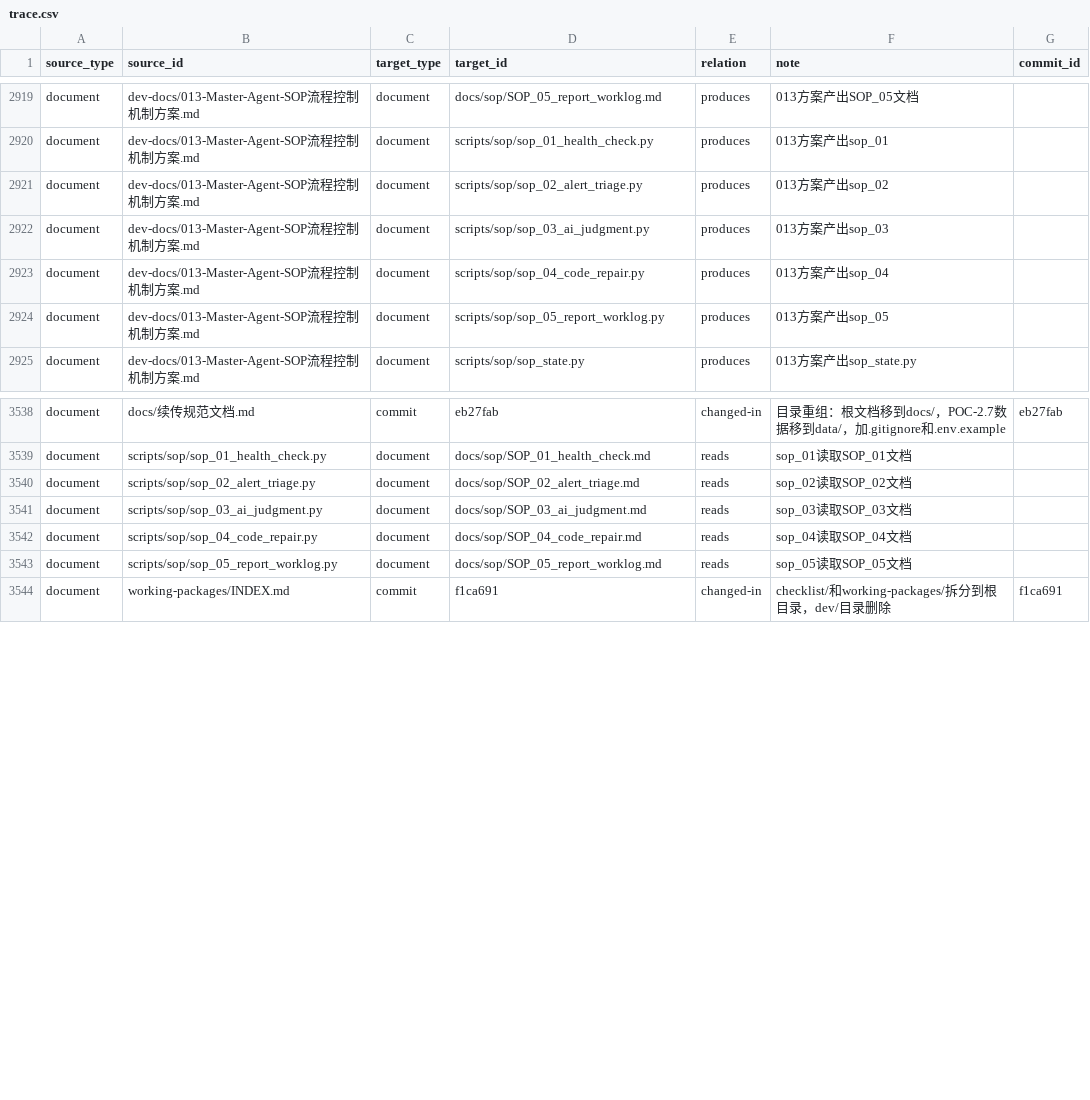
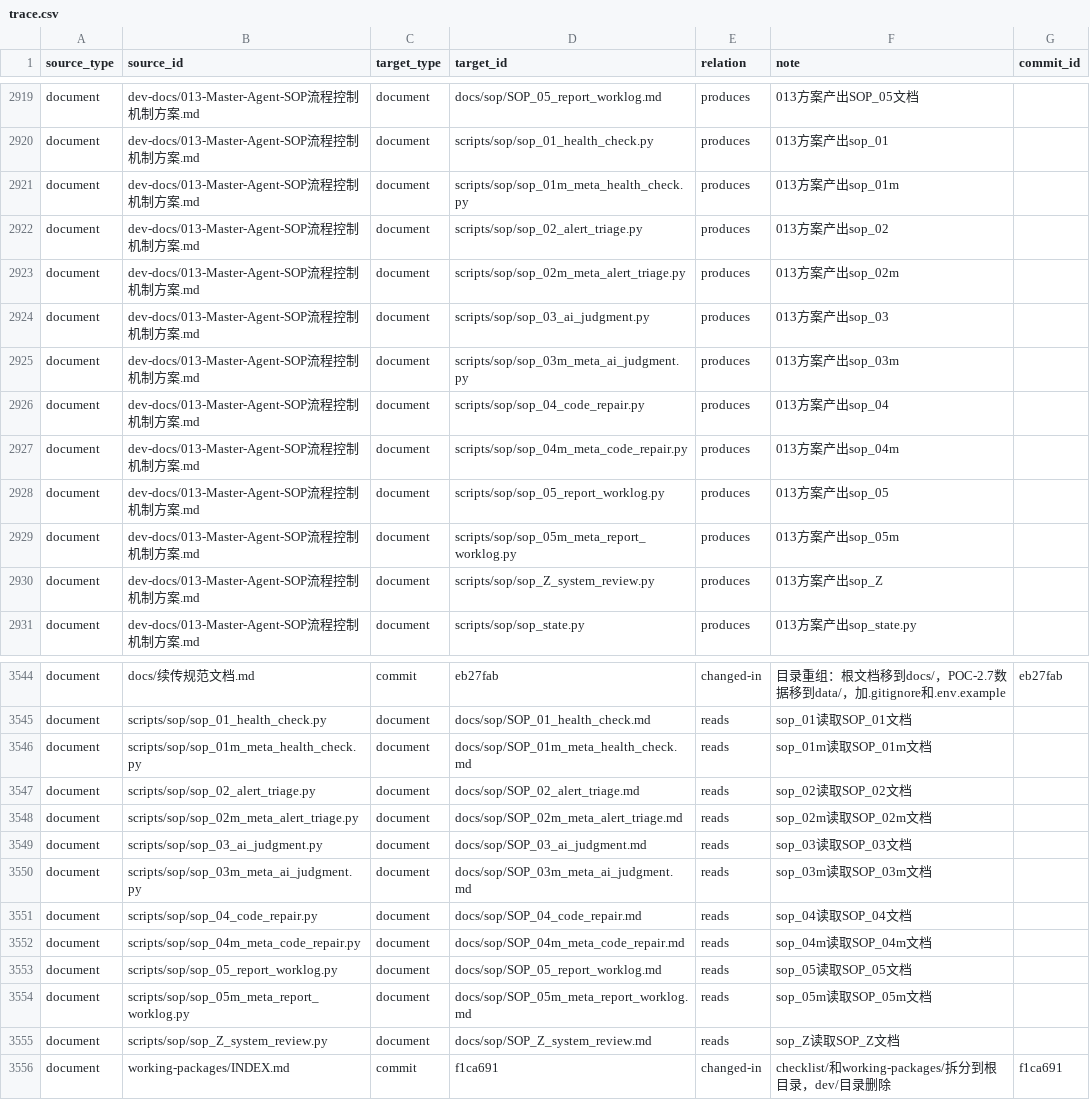
Before and after one commit to math-fournity/AI-Math-Competition-Problem-Solving-System, a CSV file: trace.csv, drawn as a sheet; only a part is shown, gaps mark what is left out.

```diff
--- a/trace.csv
+++ b/trace.csv
@@ -2920,6 +2920,12 @@ document,dev-docs/013-Master-Agent-SOP流程控制机制方案.md,document,docs/
 document,dev-docs/013-Master-Agent-SOP流程控制机制方案.md,document,scripts/sop/sop_01_health_check.py,produces,013方案产出sop_01,
+document,dev-docs/013-Master-Agent-SOP流程控制机制方案.md,document,scripts/sop/sop_01m_meta_health_check.py,produces,013方案产出sop_01m,
 document,dev-docs/013-Master-Agent-SOP流程控制机制方案.md,document,scripts/sop/sop_02_alert_triage.py,produces,013方案产出sop_02,
+document,dev-docs/013-Master-Agent-SOP流程控制机制方案.md,document,scripts/sop/sop_02m_meta_alert_triage.py,produces,013方案产出sop_02m,
 document,dev-docs/013-Master-Agent-SOP流程控制机制方案.md,document,scripts/sop/sop_03_ai_judgment.py,produces,013方案产出sop_03,
+document,dev-docs/013-Master-Agent-SOP流程控制机制方案.md,document,scripts/sop/sop_03m_meta_ai_judgment.py,produces,013方案产出sop_03m,
 document,dev-docs/013-Master-Agent-SOP流程控制机制方案.md,document,scripts/sop/sop_04_code_repair.py,produces,013方案产出sop_04,
+document,dev-docs/013-Master-Agent-SOP流程控制机制方案.md,document,scripts/sop/sop_04m_meta_code_repair.py,produces,013方案产出sop_04m,
 document,dev-docs/013-Master-Agent-SOP流程控制机制方案.md,document,scripts/sop/sop_05_report_worklog.py,produces,013方案产出sop_05,
+document,dev-docs/013-Master-Agent-SOP流程控制机制方案.md,document,scripts/sop/sop_05m_meta_report_worklog.py,produces,013方案产出sop_05m,
+document,dev-docs/013-Master-Agent-SOP流程控制机制方案.md,document,scripts/sop/sop_Z_system_review.py,produces,013方案产出sop_Z,
 document,dev-docs/013-Master-Agent-SOP流程控制机制方案.md,document,scripts/sop/sop_state.py,produces,013方案产出sop_state.py,
@@ -3539,6 +3545,12 @@ document,docs/续传规范文档.md,commit,eb27fab,changed-in,目录重组：根
 document,scripts/sop/sop_01_health_check.py,document,docs/sop/SOP_01_health_check.md,reads,sop_01读取SOP_01文档,
+document,scripts/sop/sop_01m_meta_health_check.py,document,docs/sop/SOP_01m_meta_health_check.md,reads,sop_01m读取SOP_01m文档,
 document,scripts/sop/sop_02_alert_triage.py,document,docs/sop/SOP_02_alert_triage.md,reads,sop_02读取SOP_02文档,
+document,scripts/sop/sop_02m_meta_alert_triage.py,document,docs/sop/SOP_02m_meta_alert_triage.md,reads,sop_02m读取SOP_02m文档,
 document,scripts/sop/sop_03_ai_judgment.py,document,docs/sop/SOP_03_ai_judgment.md,reads,sop_03读取SOP_03文档,
+document,scripts/sop/sop_03m_meta_ai_judgment.py,document,docs/sop/SOP_03m_meta_ai_judgment.md,reads,sop_03m读取SOP_03m文档,
 document,scripts/sop/sop_04_code_repair.py,document,docs/sop/SOP_04_code_repair.md,reads,sop_04读取SOP_04文档,
+document,scripts/sop/sop_04m_meta_code_repair.py,document,docs/sop/SOP_04m_meta_code_repair.md,reads,sop_04m读取SOP_04m文档,
 document,scripts/sop/sop_05_report_worklog.py,document,docs/sop/SOP_05_report_worklog.md,reads,sop_05读取SOP_05文档,
+document,scripts/sop/sop_05m_meta_report_worklog.py,document,docs/sop/SOP_05m_meta_report_worklog.md,reads,sop_05m读取SOP_05m文档,
+document,scripts/sop/sop_Z_system_review.py,document,docs/sop/SOP_Z_system_review.md,reads,sop_Z读取SOP_Z文档,
 document,working-packages/INDEX.md,commit,f1ca691,changed-in,checklist/和working-packages/拆分到根目录，dev/目录删除,f1ca691
```
Also changed, not shown: 15 other files.
